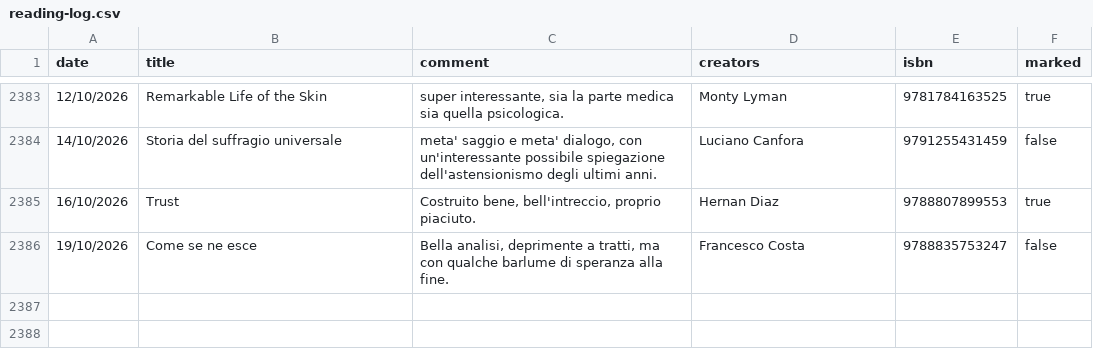
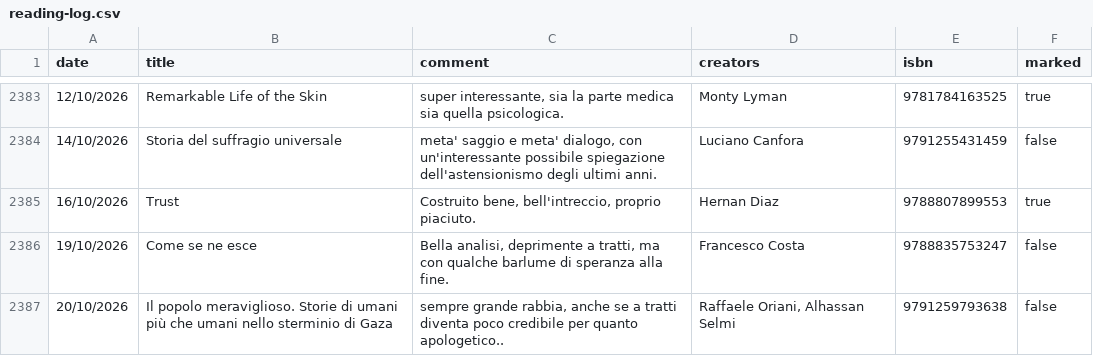
Before and after one commit to andreaiacono/books, a CSV file: data/reading-log.csv, drawn as a sheet; only a part is shown, gaps mark what is left out.

Commit message:
log: Il popolo meraviglioso. Storie di umani più che umani nello sterminio di Gaza

```diff
--- a/data/reading-log.csv
+++ b/data/reading-log.csv
@@ -2386 +2386,2 @@
 "19/10/2026","Come se ne esce","Bella analisi, deprimente a tratti, ma con qualche barlume di speranza alla fine.","Francesco Costa","9788835753247","false"
+"20/10/2026","Il popolo meraviglioso. Storie di umani più che umani nello sterminio di Gaza","sempre grande rabbia, anche se a tratti diventa poco  credibile per quanto apologetico..","Raffaele Oriani, Alhassan Selmi","9791259793638","false"
```
